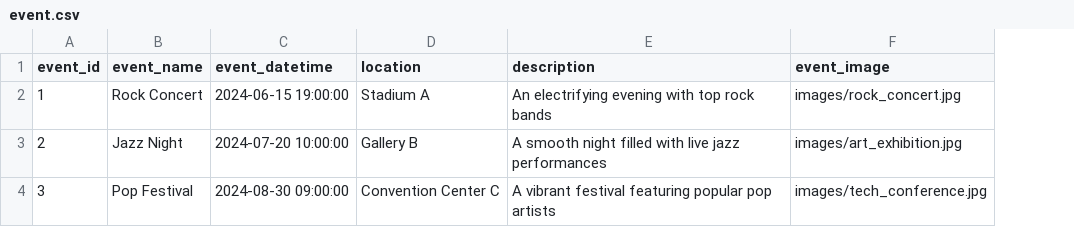
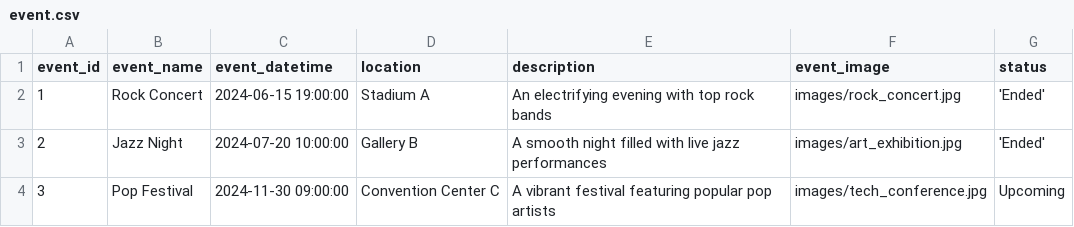
Before and after one commit to Wigsicle/Clown-Computing-Group-12, a CSV file: dummy_insert/event.csv, drawn as a sheet; the diff names each change by its address in the sheet, - before the commit and + after, or states it on an @@ line.

Commit message:
Added 'status' column to Event table

```diff
--- a/dummy_insert/event.csv
+++ b/dummy_insert/event.csv
+column G (status), rows 2-4: 'Ended' | 'Ended' | Upcoming
-C4 (event_datetime): 2024-08-30 09:00:00
+C4 (event_datetime): 2024-11-30 09:00:00
```
Also changed, not shown: 1 other file.
